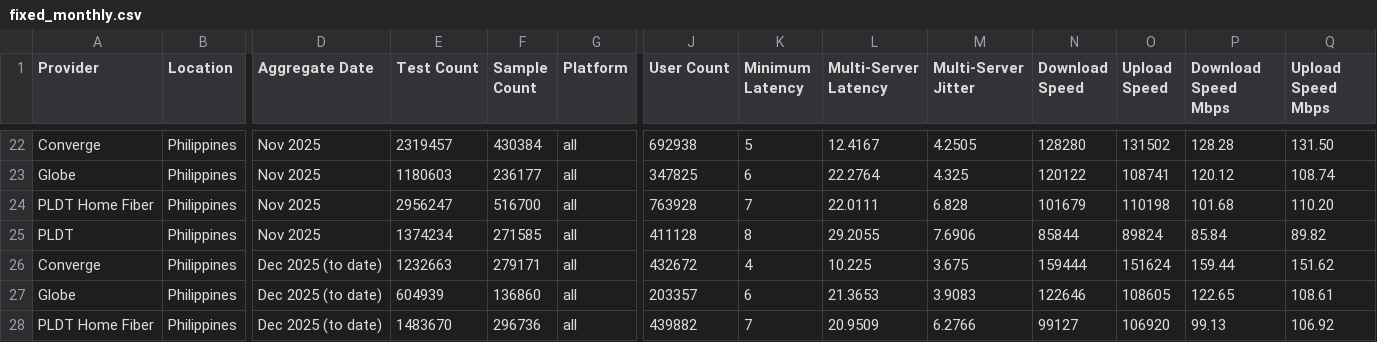
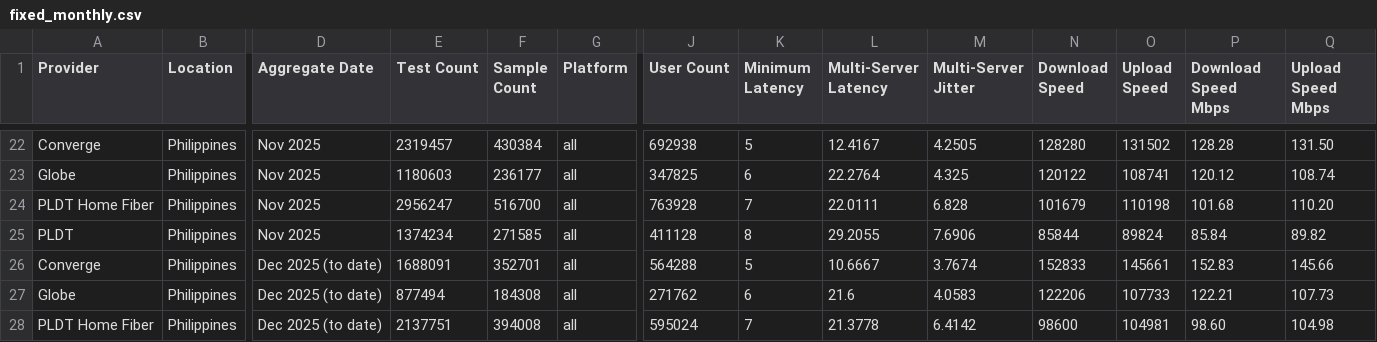
Before and after one commit to lmbplanas/Project-MNOS-Monitor, a CSV file: data/fixed_monthly.csv, drawn as a sheet; only a part is shown, gaps mark what is left out; the diff covers the shown part only; the diff names each change by its address in the sheet, - before the commit and + after, or states it on an @@ line.

```diff
--- a/data/fixed_monthly.csv
+++ b/data/fixed_monthly.csv
-E26 (Test Count): 1232663
+E26 (Test Count): 1688091
-F26 (Sample Count): 279171
+F26 (Sample Count): 352701
-J26 (User Count): 432672
+J26 (User Count): 564288
-K26 (Minimum Latency): 4
+K26 (Minimum Latency): 5
-L26 (Multi-Server Latency): 10.225
+L26 (Multi-Server Latency): 10.6667
-M26 (Multi-Server Jitter): 3.675
+M26 (Multi-Server Jitter): 3.7674
-N26 (Download Speed): 159444
+N26 (Download Speed): 152833
-O26 (Upload Speed): 151624
+O26 (Upload Speed): 145661
-P26 (Download Speed Mbps): 159.44
+P26 (Download Speed Mbps): 152.83
-Q26 (Upload Speed Mbps): 151.62
+Q26 (Upload Speed Mbps): 145.66
-E27 (Test Count): 604939
+E27 (Test Count): 877494
-F27 (Sample Count): 136860
+F27 (Sample Count): 184308
-J27 (User Count): 203357
+J27 (User Count): 271762
-L27 (Multi-Server Latency): 21.3653
+L27 (Multi-Server Latency): 21.6
-M27 (Multi-Server Jitter): 3.9083
+M27 (Multi-Server Jitter): 4.0583
-N27 (Download Speed): 122646
+N27 (Download Speed): 122206
-O27 (Upload Speed): 108605
+O27 (Upload Speed): 107733
-P27 (Download Speed Mbps): 122.65
+P27 (Download Speed Mbps): 122.21
-Q27 (Upload Speed Mbps): 108.61
+Q27 (Upload Speed Mbps): 107.73
-E28 (Test Count): 1483670
+E28 (Test Count): 2137751
-F28 (Sample Count): 296736
+F28 (Sample Count): 394008
-J28 (User Count): 439882
+J28 (User Count): 595024
-L28 (Multi-Server Latency): 20.9509
+L28 (Multi-Server Latency): 21.3778
-M28 (Multi-Server Jitter): 6.2766
+M28 (Multi-Server Jitter): 6.4142
-N28 (Download Speed): 99127
+N28 (Download Speed): 98600
-O28 (Upload Speed): 106920
+O28 (Upload Speed): 104981
-P28 (Download Speed Mbps): 99.13
+P28 (Download Speed Mbps): 98.60
-Q28 (Upload Speed Mbps): 106.92
+Q28 (Upload Speed Mbps): 104.98
```
Also changed, not shown: 9 edited cells elsewhere in this file, data/fixed_daily.csv, data/mobile_daily.csv, 5 other files.
